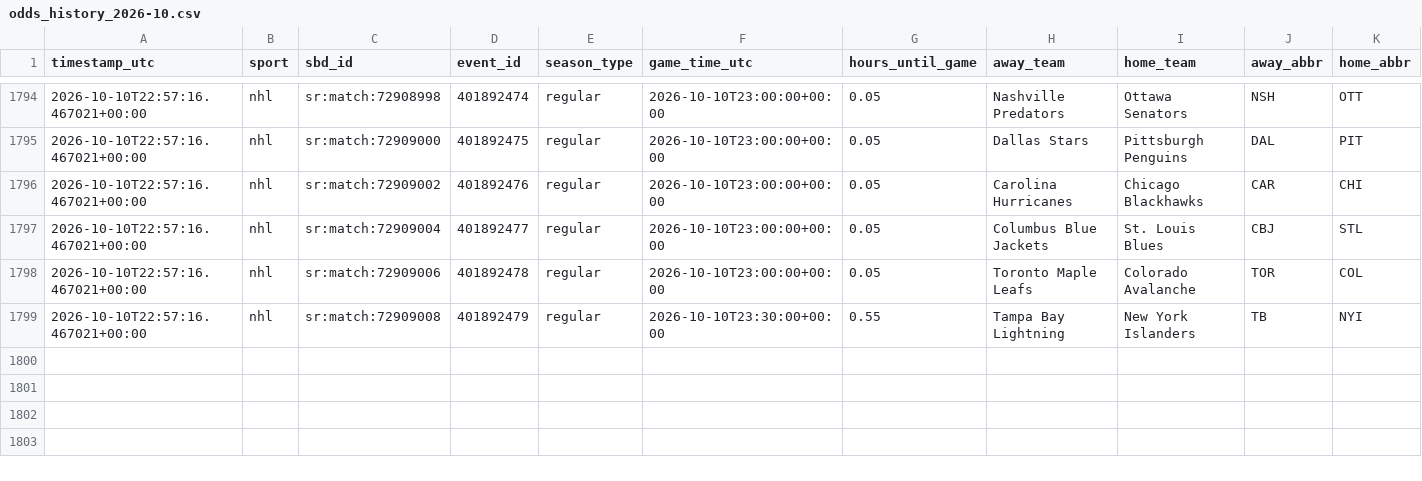
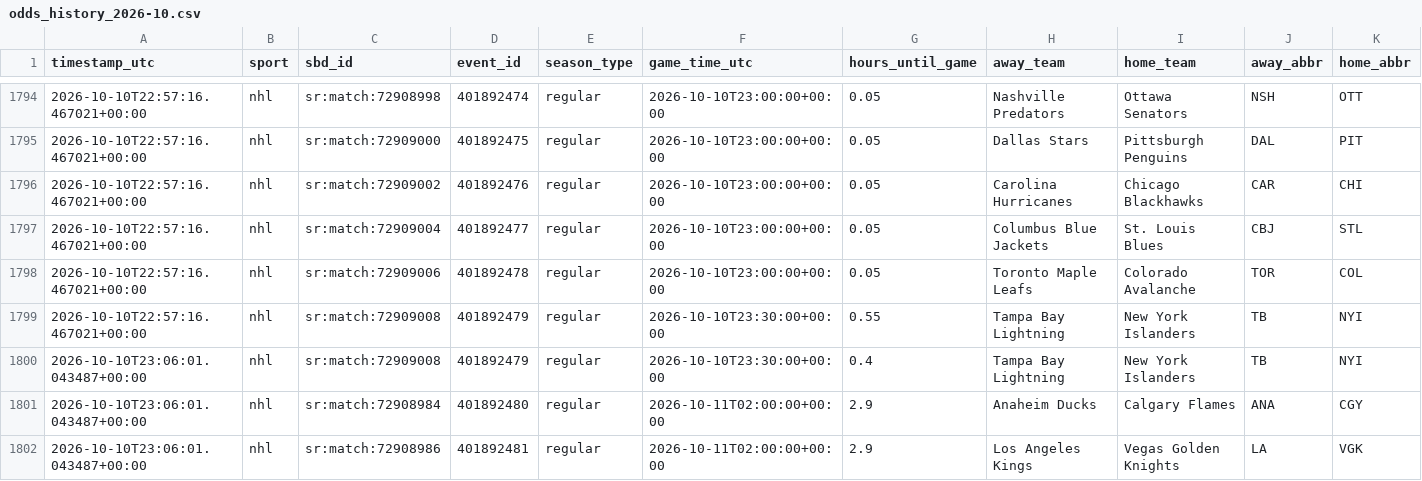
Before and after one commit to fallking123/money-flow-tracker, a CSV file: docs/data/nhl/odds_history_2026-10.csv, drawn as a sheet; only a part is shown, gaps mark what is left out; rows hold the shown columns only; the diff names each change by its address in the sheet, - before the commit and + after, or states it on an @@ line.

```diff
--- a/docs/data/nhl/odds_history_2026-10.csv
+++ b/docs/data/nhl/odds_history_2026-10.csv
+row 1800: 2026-10-10T23:06:01.043487+00:00 | nhl | sr:match:72909008 | 401892479 | regular | 2026-10-10T23:30:00+00:00 | 0.4 | Tampa Bay Lightning | New York Islanders | TB | NYI
+row 1801: 2026-10-10T23:06:01.043487+00:00 | nhl | sr:match:72908984 | 401892480 | regular | 2026-10-11T02:00:00+00:00 | 2.9 | Anaheim Ducks | Calgary Flames | ANA | CGY
+row 1802: 2026-10-10T23:06:01.043487+00:00 | nhl | sr:match:72908986 | 401892481 | regular | 2026-10-11T02:00:00+00:00 | 2.9 | Los Angeles Kings | Vegas Golden Knights | LA | VGK
```
Also changed, not shown: docs/data/mlb/model_picks.csv, docs/data/mlb/odds_history_2026-10.csv, 10 other files.
